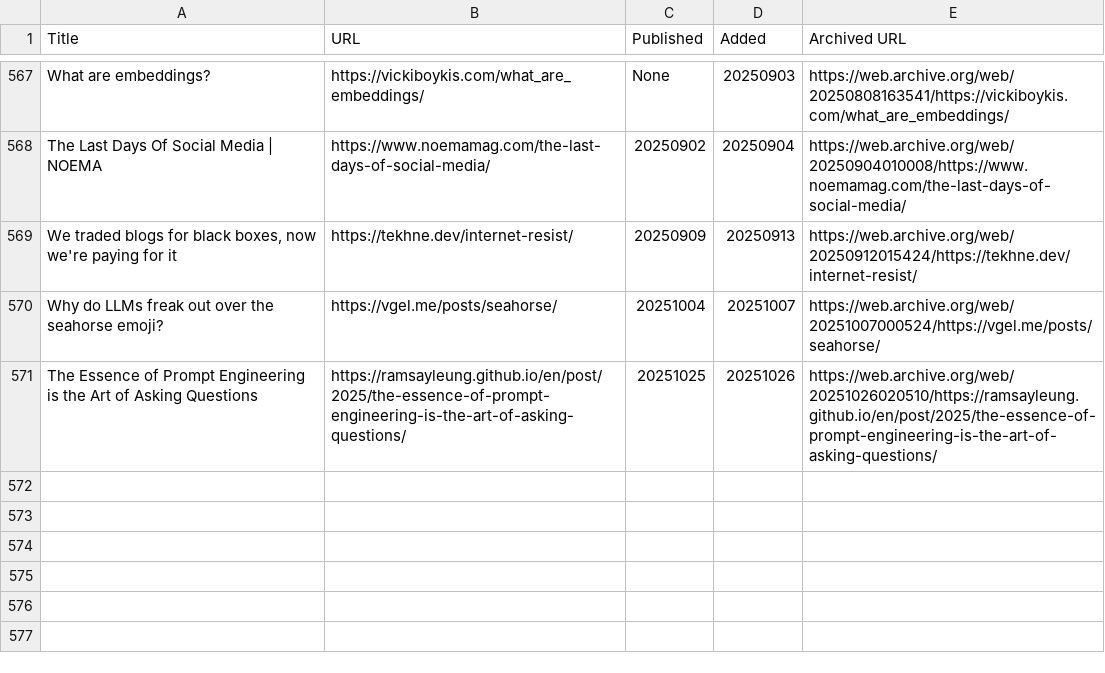
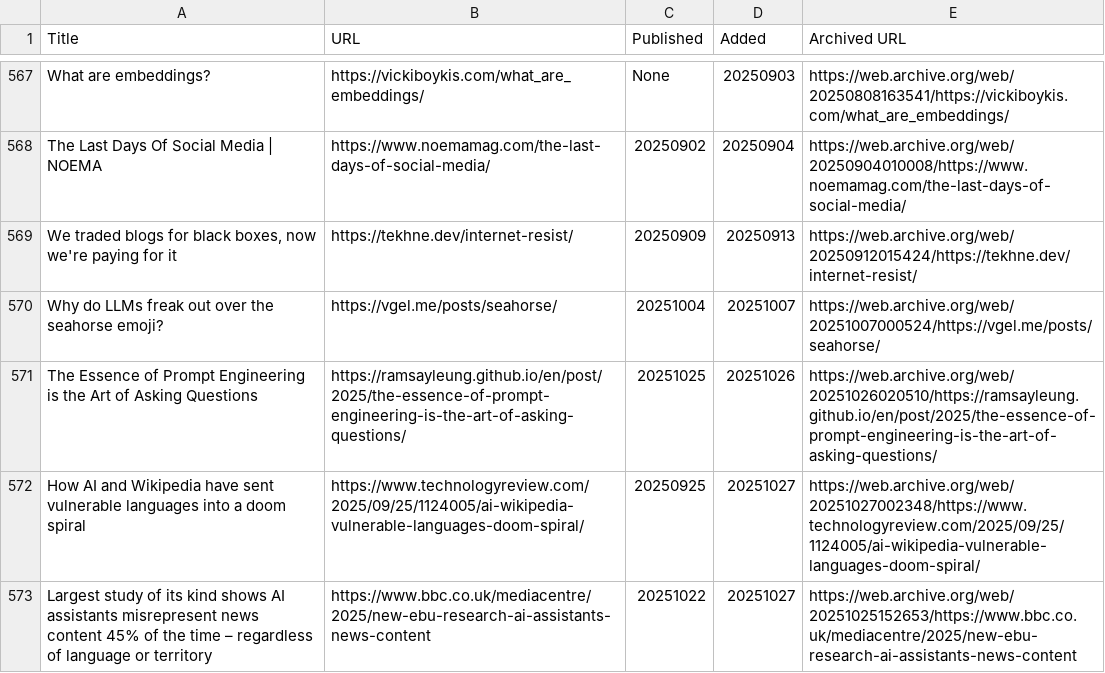
Before and after one commit to catlism/catlism.github.io, a TSV file: build/_static/reading_list.tsv, drawn as a sheet; only a part is shown, gaps mark what is left out.

Commit message:
catlism_bot: updated reading_list with 2 new item(s)

```diff
--- a/build/_static/reading_list.tsv
+++ b/build/_static/reading_list.tsv
@@ -571 +571,3 @@ Why do LLMs freak out over the seahorse emoji?	https://vgel.me/posts/seahorse/	2
 The Essence of Prompt Engineering is the Art of Asking Questions	https://ramsayleung.github.io/en/post/2025/the-essence-of-prompt-engineering-is-the-art-of-asking-questions/	20251025	20251026	https://web.archive.org/web/20251026020510/https://ramsayleung.github.io/en/post/2025/the-essence-of-prompt-engineering-is-the-art-of-asking-questions/
+How AI and Wikipedia have sent vulnerable languages into a doom spiral	https://www.technologyreview.com/2025/09/25/1124005/ai-wikipedia-vulnerable-languages-doom-spiral/	20250925	20251027	https://web.archive.org/web/20251027002348/https://www.technologyreview.com/2025/09/25/1124005/ai-wikipedia-vulnerable-languages-doom-spiral/
+Largest study of its kind shows AI assistants misrepresent news content 45% of the time – regardless of language or territory	https://www.bbc.co.uk/mediacentre/2025/new-ebu-research-ai-assistants-news-content	20251022	20251027	https://web.archive.org/web/20251025152653/https://www.bbc.co.uk/mediacentre/2025/new-ebu-research-ai-assistants-news-content
```
Also changed, not shown: source/_static/reading_list.tsv, 6 other files.
